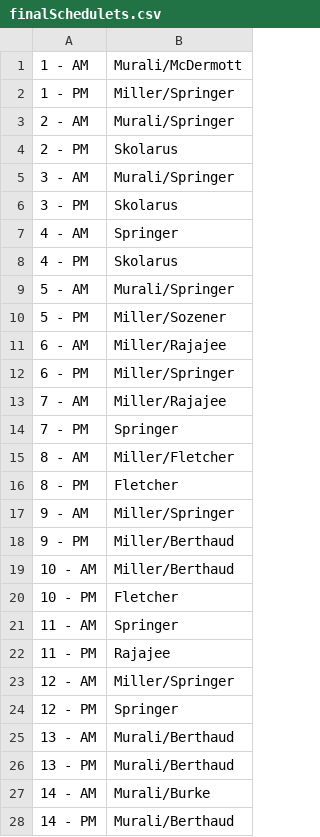
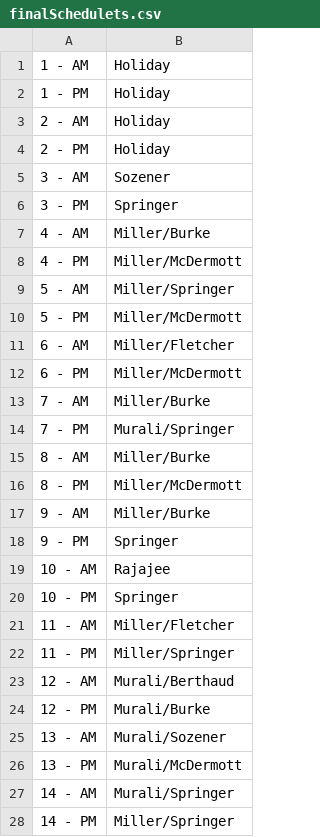
Before and after one commit to jburke5/strokeSchedule, a CSV file: finalSchedulets.csv, drawn as a sheet; only a part is shown; the diff covers the shown part only.

```diff
--- a/finalSchedulets.csv
+++ b/finalSchedulets.csv
@@ -1,28 +1,28 @@
-1 - AM,Murali/McDermott
-1 - PM,Miller/Springer
-2 - AM,Murali/Springer
-2 - PM,Skolarus
-3 - AM,Murali/Springer
-3 - PM,Skolarus
-4 - AM,Springer
-4 - PM,Skolarus
-5 - AM,Murali/Springer
-5 - PM,Miller/Sozener
-6 - AM,Miller/Rajajee
-6 - PM,Miller/Springer
-7 - AM,Miller/Rajajee
-7 - PM,Springer
-8 - AM,Miller/Fletcher
-8 - PM,Fletcher
-9 - AM,Miller/Springer
-9 - PM,Miller/Berthaud
-10 - AM,Miller/Berthaud
-10 - PM,Fletcher
-11 - AM,Springer
-11 - PM,Rajajee
-12 - AM,Miller/Springer
-12 - PM,Springer
-13 - AM,Murali/Berthaud
-13 - PM,Murali/Berthaud
-14 - AM,Murali/Burke
-14 - PM,Murali/Berthaud
+1 - AM,Holiday
+1 - PM,Holiday
+2 - AM,Holiday
+2 - PM,Holiday
+3 - AM,Sozener
+3 - PM,Springer
+4 - AM,Miller/Burke
+4 - PM,Miller/McDermott
+5 - AM,Miller/Springer
+5 - PM,Miller/McDermott
+6 - AM,Miller/Fletcher
+6 - PM,Miller/McDermott
+7 - AM,Miller/Burke
+7 - PM,Murali/Springer
+8 - AM,Miller/Burke
+8 - PM,Miller/McDermott
+9 - AM,Miller/Burke
+9 - PM,Springer
+10 - AM,Rajajee
+10 - PM,Springer
+11 - AM,Miller/Fletcher
+11 - PM,Miller/Springer
+12 - AM,Murali/Berthaud
+12 - PM,Murali/Burke
+13 - AM,Murali/Sozener
+13 - PM,Murali/McDermott
+14 - AM,Murali/Springer
+14 - PM,Miller/Springer
```
Also changed, not shown: 30 edited cells elsewhere in this file, finalSchedule.csv, 30 other files.
